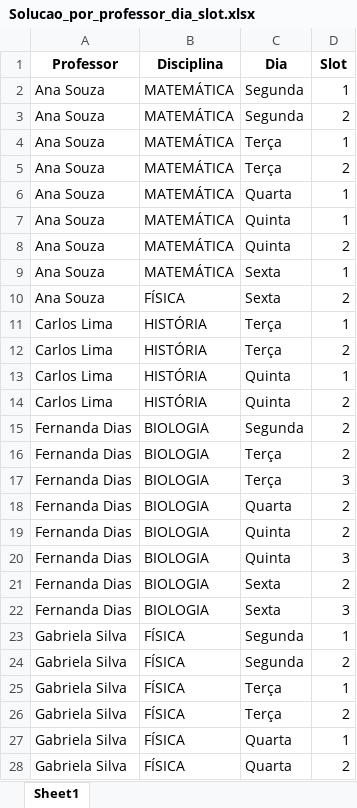
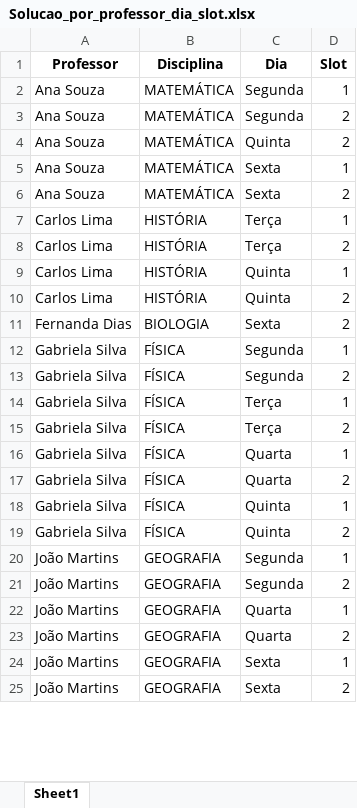
Before and after one commit to LuizH-Queiroz/AlocAi, an Excel workbook: src/solvers/School_timetabling_main/Solution/Solucao_por_professor_dia_slot.xlsx, sheet Sheet1, drawn as a sheet; only a part is shown; the shorter side is filled out with more unchanged rows; values as stored, in another font and other column widths than the file's, no borders; removed rows and columns are numbered as before the commit, all else as after; the diff covers the shown part only; the diff names each change by its address in the sheet, - before the commit and + after, or states it on an @@ line.

```diff
--- a/src/solvers/School_timetabling_main/Solution/Solucao_por_professor_dia_slot.xlsx (sheet Sheet1)
+++ b/src/solvers/School_timetabling_main/Solution/Solucao_por_professor_dia_slot.xlsx (sheet Sheet1)
-row 4: Ana Souza | MATEMÁTICA | Terça | 1
-row 5: Ana Souza | MATEMÁTICA | Terça | 2
-row 6: Ana Souza | MATEMÁTICA | Quarta | 1
-row 7: Ana Souza | MATEMÁTICA | Quinta | 1
-B6 (Disciplina): FÍSICA
+B6 (Disciplina): MATEMÁTICA
-row 15: Fernanda Dias | BIOLOGIA | Segunda | 2
-row 16: Fernanda Dias | BIOLOGIA | Terça | 2
-row 17: Fernanda Dias | BIOLOGIA | Terça | 3
-row 18: Fernanda Dias | BIOLOGIA | Quarta | 2
-row 19: Fernanda Dias | BIOLOGIA | Quinta | 2
-row 20: Fernanda Dias | BIOLOGIA | Quinta | 3
-row 22: Fernanda Dias | BIOLOGIA | Sexta | 3
```
Also changed, not shown: 16 added rows and 4 removed rows elsewhere in this sheet, src/solvers/School_timetabling_main/Solution/Solucao_por_dia_slot.xlsx, 7 other files.
